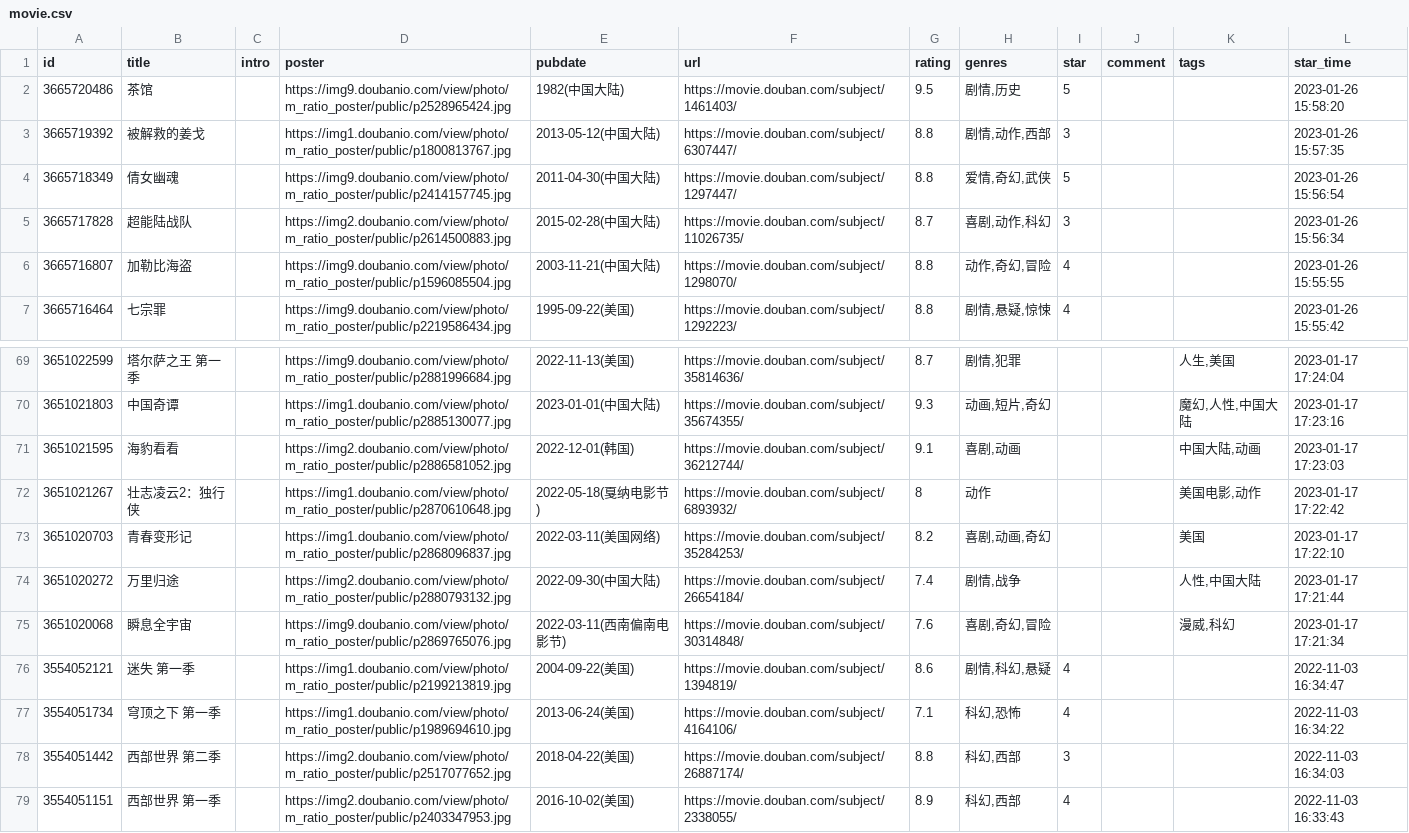
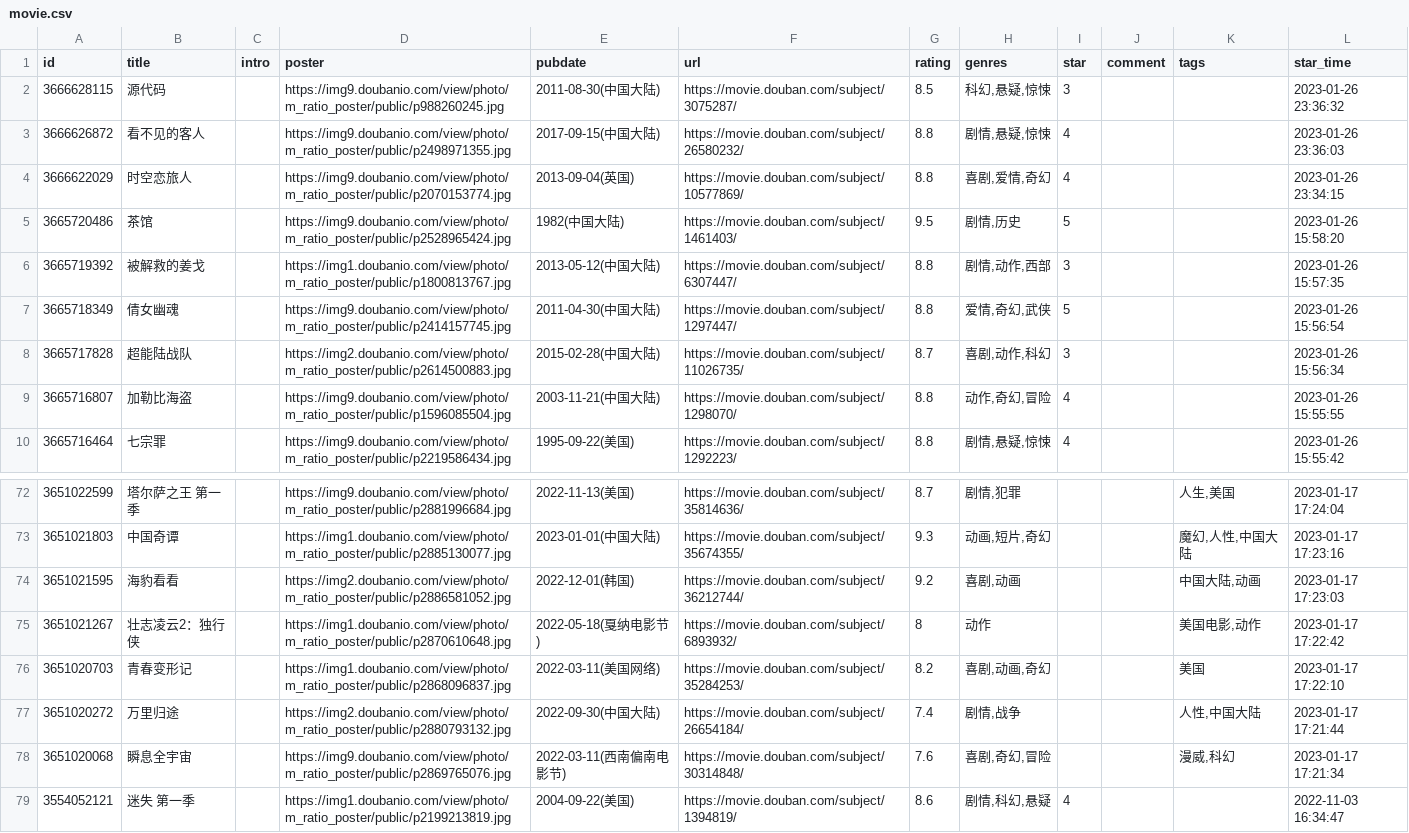
Before and after one commit to moxv/moxv, a CSV file: data/douban/movie.csv, drawn as a sheet; only a part is shown, gaps mark what is left out; the shorter side is filled out with more unchanged rows.

Commit message:
chore: update douban data

```diff
--- a/data/douban/movie.csv
+++ b/data/douban/movie.csv
@@ -1,2 +1,5 @@
 id,title,intro,poster,pubdate,url,rating,genres,star,comment,tags,star_time
+3666628115,源代码,,https://img9.doubanio.com/view/photo/m_ratio_poster/public/p988260245.jpg,2011-08-30(中国大陆),https://movie.douban.com/subject/3075287/,8.5,"科幻,悬疑,惊悚",3,,,2023-01-26 23:36:32
+3666626872,看不见的客人,,https://img9.doubanio.com/view/photo/m_ratio_poster/public/p2498971355.jpg,2017-09-15(中国大陆),https://movie.douban.com/subject/26580232/,8.8,"剧情,悬疑,惊悚",4,,,2023-01-26 23:36:03
+3666622029,时空恋旅人,,https://img9.doubanio.com/view/photo/m_ratio_poster/public/p2070153774.jpg,2013-09-04(英国),https://movie.douban.com/subject/10577869/,8.8,"喜剧,爱情,奇幻",4,,,2023-01-26 23:34:15
 3665720486,茶馆,,https://img9.doubanio.com/view/photo/m_ratio_poster/public/p2528965424.jpg,1982(中国大陆),https://movie.douban.com/subject/1461403/,9.5,"剧情,历史",5,,,2023-01-26 15:58:20
@@ -70,3 +73,3 @@ id,title,intro,poster,pubdate,url,rating,genres,star,comment,tags,star_time
 3651021803,中国奇谭,,https://img1.doubanio.com/view/photo/m_ratio_poster/public/p2885130077.jpg,2023-01-01(中国大陆),https://movie.douban.com/subject/35674355/,9.3,"动画,短片,奇幻",,,"魔幻,人性,中国大陆",2023-01-17 17:23:16
-3651021595,海豹看看,,https://img2.doubanio.com/view/photo/m_ratio_poster/public/p2886581052.jpg,2022-12-01(韩国),https://movie.douban.com/subject/36212744/,9.1,"喜剧,动画",,,"中国大陆,动画",2023-01-17 17:23:03
+3651021595,海豹看看,,https://img2.doubanio.com/view/photo/m_ratio_poster/public/p2886581052.jpg,2022-12-01(韩国),https://movie.douban.com/subject/36212744/,9.2,"喜剧,动画",,,"中国大陆,动画",2023-01-17 17:23:03
 3651021267,壮志凌云2：独行侠,,https://img1.doubanio.com/view/photo/m_ratio_poster/public/p2870610648.jpg,2022-05-18(戛纳电影节),https://movie.douban.com/subject/6893932/,8,动作,,,"美国电影,动作",2023-01-17 17:22:42
```
